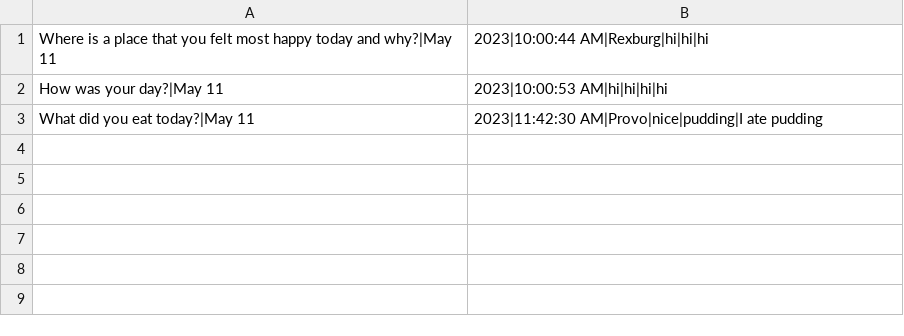
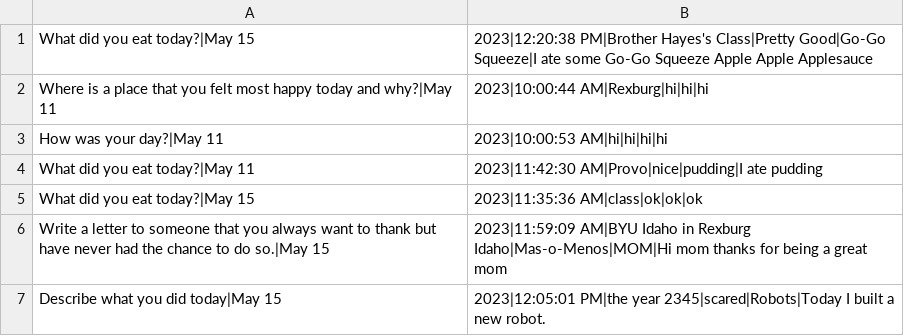
Before and after one commit to tkamidan/cse210-projects, a CSV file: prove/Develop04/journal.csv, drawn as a sheet; the diff names each change by its address in the sheet, - before the commit and + after, or states it on an @@ line.

Commit message:
Added Entries

```diff
--- a/prove/Develop04/journal.csv
+++ b/prove/Develop04/journal.csv
+row 1: What did you eat today?|May 15 | 2023|12:20:38 PM|Brother Hayes's Class|Pretty Good|Go-Go Squeeze|I ate some Go-Go Squeeze Apple Apple Applesauce
+row 5: What did you eat today?|May 15 | 2023|11:35:36 AM|class|ok|ok|ok
+row 6: Write a letter to someone that you always want to thank but have never had the chance to do so.|May 15 | 2023|11:59:09 AM|BYU Idaho in Rexburg Idaho|Mas-o-Menos|MOM|Hi mom thanks for being a great mom
+row 7: Describe what you did today|May 15 | 2023|12:05:01 PM|the year 2345|scared|Robots|Today I built a new robot.
```
